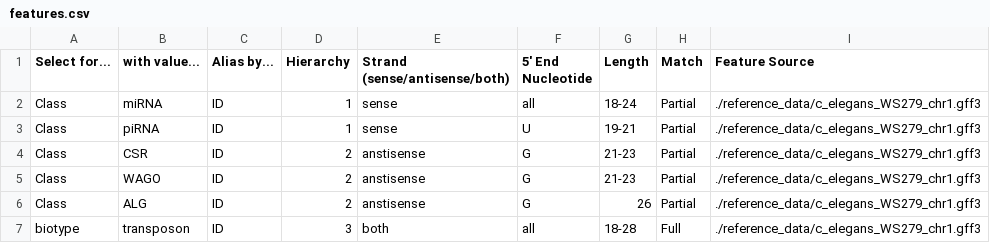
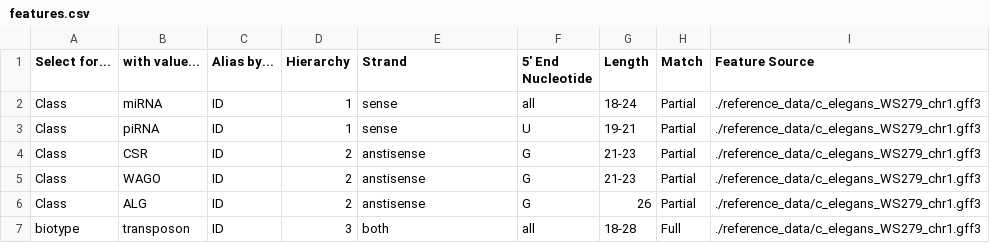
Before and after one commit to MontgomeryLab/tinyRNA, a CSV file: START_HERE/features.csv, drawn as a sheet.

Commit message:
Vocab change: identity_counts -> counts_by_rule. Accordingly, the index for this output has been changed from the matching rule's identity to a concatenated string representing the whole rule. A Mapped Reads row is now added too. For now, it's simply copied from the Summary Stats table. This means that the row will be empty for non-pipeline runs, but this doesn't have to be the case. A future issue will address this.
The Features Sheet templates were inconsistent in the Strand header. This header contained a list of possible values, while the others do not. This crowded the table and made the rule string, mentioned above, too lengthy. I've gone ahead and removed this. Old Features Sheets will still be compatible.

This commit also contains readability improvements in LibraryStats. After further consideration, I think the current approach for counting by rule is the best for now, even though it has introduced a performance hit.

```diff
--- a/START_HERE/features.csv
+++ b/START_HERE/features.csv
@@ -1,2 +1,2 @@
-Select for...,with value...,Alias by...,Hierarchy,Strand (sense/antisense/both),5' End Nucleotide,Length,Match,Feature Source
+Select for...,with value...,Alias by...,Hierarchy,Strand,5' End Nucleotide,Length,Match,Feature Source
 Class,miRNA,ID,1,sense,all,18-24,Partial,./reference_data/c_elegans_WS279_chr1.gff3
```
Also changed, not shown: tiny/templates/features.csv, 1 other file.
